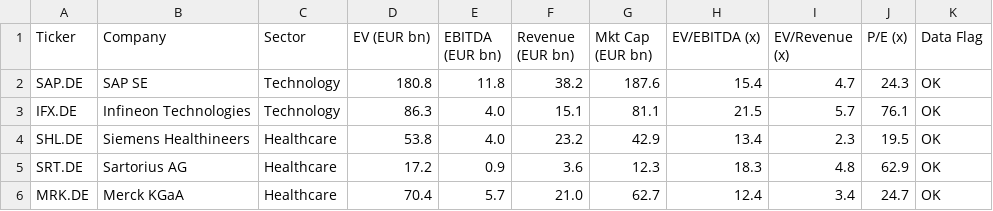
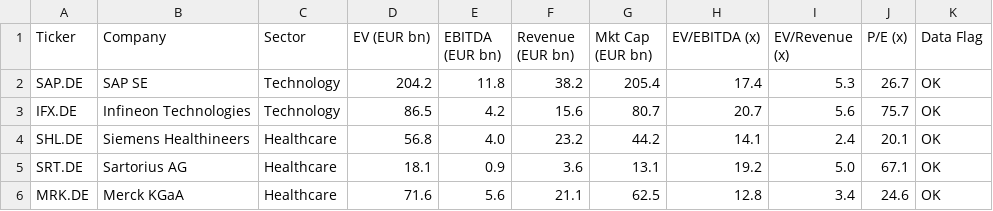
Before and after one commit to SharDXL/dax40-trading-comps, a CSV file: dax40_trading_comps_202608.csv, drawn as a sheet; only a part is shown; the diff covers the shown part only.

```diff
--- a/dax40_trading_comps_202608.csv
+++ b/dax40_trading_comps_202608.csv
@@ -1,6 +1,6 @@
 Ticker,Company,Sector,EV (EUR bn),EBITDA (EUR bn),Revenue (EUR bn),Mkt Cap (EUR bn),EV/EBITDA (x),EV/Revenue (x),P/E (x),Data Flag
-SAP.DE,SAP SE,Technology,180.8,11.8,38.2,187.6,15.4,4.7,24.3,OK
-IFX.DE,Infineon Technologies,Technology,86.3,4.0,15.1,81.1,21.5,5.7,76.1,OK
-SHL.DE,Siemens Healthineers,Healthcare,53.8,4.0,23.2,42.9,13.4,2.3,19.5,OK
-SRT.DE,Sartorius AG,Healthcare,17.2,0.9,3.6,12.3,18.3,4.8,62.9,OK
-MRK.DE,Merck KGaA,Healthcare,70.4,5.7,21.0,62.7,12.4,3.4,24.7,OK
+SAP.DE,SAP SE,Technology,204.2,11.8,38.2,205.4,17.4,5.3,26.7,OK
+IFX.DE,Infineon Technologies,Technology,86.5,4.2,15.6,80.7,20.7,5.6,75.7,OK
+SHL.DE,Siemens Healthineers,Healthcare,56.8,4.0,23.2,44.2,14.1,2.4,20.1,OK
+SRT.DE,Sartorius AG,Healthcare,18.1,0.9,3.6,13.1,19.2,5.0,67.1,OK
+MRK.DE,Merck KGaA,Healthcare,71.6,5.6,21.1,62.5,12.8,3.4,24.6,OK
```
Also changed, not shown: 169 edited cells elsewhere in this file, 2 other files.
